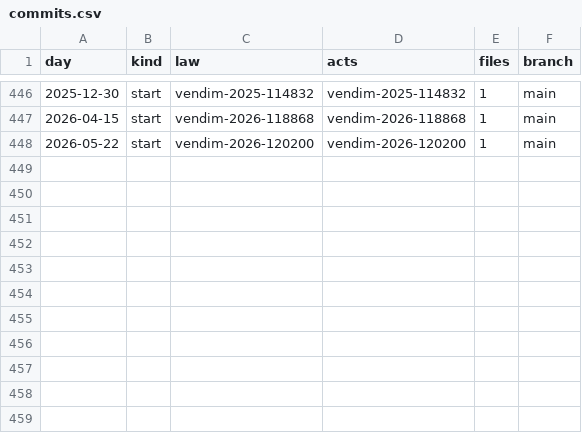
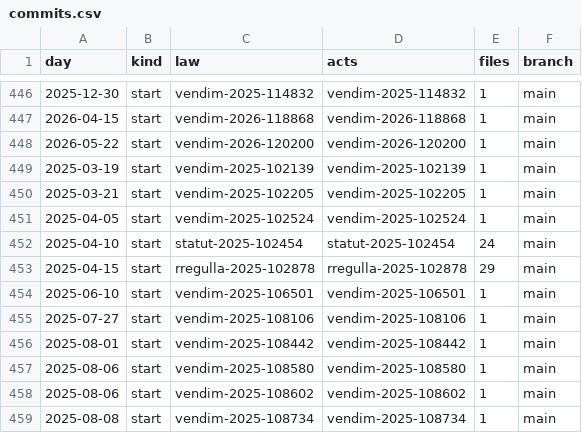
Before and after one commit to lexifina/kosovo-law, a CSV file: registry/data/commits.csv, drawn as a sheet; only a part is shown, gaps mark what is left out; the diff names each change by its address in the sheet, - before the commit and + after, or states it on an @@ line.

Commit message:
Documentation, tables, tools and REPRODUCE.md
Appended 11 commits to 7ed4cbcb4429; corpus sha256 c36f014b2e02b6740638b2b8916dfc962392efe7f5ad3c6bd6e8e50177eb03ea, data retrieved 2026-11-03.

```diff
--- a/registry/data/commits.csv
+++ b/registry/data/commits.csv
+row 449: 2025-03-19 | start | vendim-2025-102139 | vendim-2025-102139 | 1 | main
+row 450: 2025-03-21 | start | vendim-2025-102205 | vendim-2025-102205 | 1 | main
+row 451: 2025-04-05 | start | vendim-2025-102524 | vendim-2025-102524 | 1 | main
+row 452: 2025-04-10 | start | statut-2025-102454 | statut-2025-102454 | 24 | main
+row 453: 2025-04-15 | start | rregulla-2025-102878 | rregulla-2025-102878 | 29 | main
+row 454: 2025-06-10 | start | vendim-2025-106501 | vendim-2025-106501 | 1 | main
+row 455: 2025-07-27 | start | vendim-2025-108106 | vendim-2025-108106 | 1 | main
+row 456: 2025-08-01 | start | vendim-2025-108442 | vendim-2025-108442 | 1 | main
+row 457: 2025-08-06 | start | vendim-2025-108580 | vendim-2025-108580 | 1 | main
+row 458: 2025-08-06 | start | vendim-2025-108602 | vendim-2025-108602 | 1 | main
+row 459: 2025-08-08 | start | vendim-2025-108734 | vendim-2025-108734 | 1 | main
```
Also changed, not shown: registry/data/appends.csv, registry/data/laws.csv, 17 other files.
